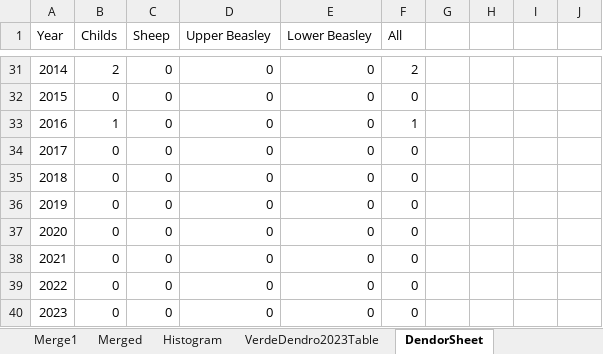
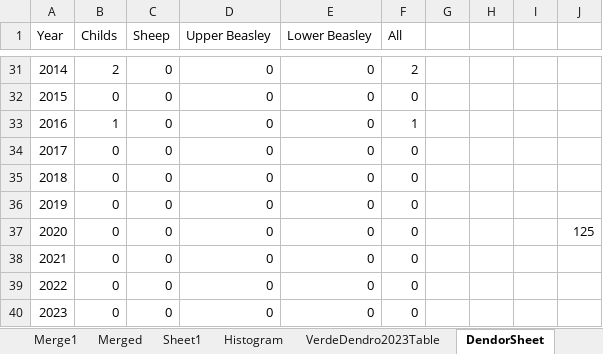
Before and after one commit to quentinmccalla1/Thesis, an Excel workbook: PopfreSurvey/DendroMErge.xlsx, sheet DendorSheet, drawn as a sheet; only a part is shown, gaps mark what is left out; values as stored, in another font and other column widths than the file's, no borders; charts and pictures not drawn; the diff names each change by its address in the sheet, - before the commit and + after, or states it on an @@ line.

```diff
--- a/PopfreSurvey/DendroMErge.xlsx (sheet DendorSheet)
+++ b/PopfreSurvey/DendroMErge.xlsx (sheet DendorSheet)
+sheet tab: Sheet1
-J37: (empty)
+J37: 125
```
Also changed, not shown: sheet Histogram, charts or pictures, 13 other files.
